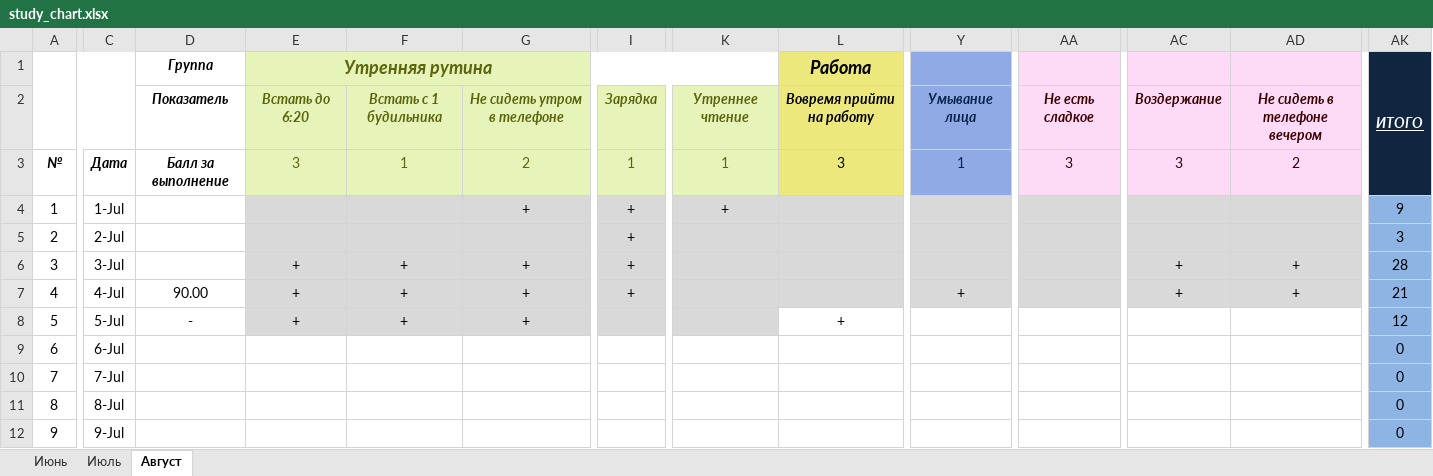
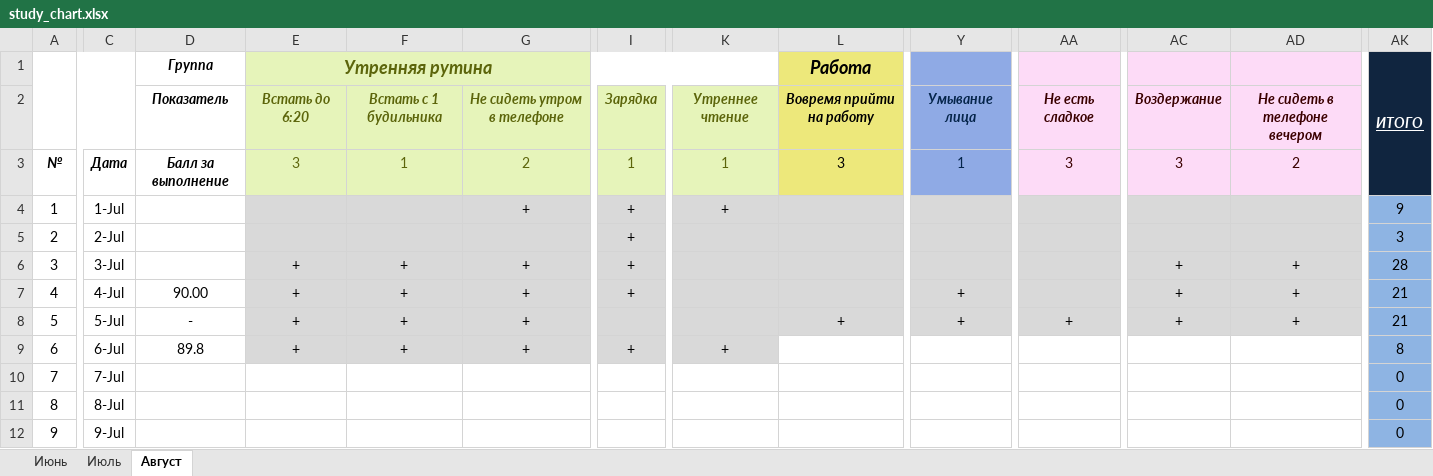
Before and after one commit to EugenySobyanin/Repository_1, an Excel workbook: Другое/study_chart.xlsx, sheet Август, drawn as a sheet; only a part is shown, gaps mark what is left out; values as stored, in another font and other column widths than the file's, no borders; conditional formats not drawn; the diff covers the shown part only; the diff names each change by its address in the sheet, - before the commit and + after, or states it on an @@ line.

```diff
--- a/Другое/study_chart.xlsx (sheet Август)
+++ b/Другое/study_chart.xlsx (sheet Август)
-L8:AD8 fill: none
+L8:AD8 fill: #D9D9D9
-Y8: (empty)
+Y8: +
-AA8: (empty)
+AA8: +
-AC8: (empty)
+AC8: +
-AD8: (empty)
+AD8: +
-AK8 (ИТОГО): 12
+AK8 (ИТОГО): 21
-D9 (Группа): (empty)
+D9 (Группа): 89.8
-E9 (Утренняя рутина): (empty)
+E9 (Утренняя рутина): +
-E9:K9 fill: none
+E9:K9 fill: #D9D9D9
-F9: (empty)
+F9: +
-G9: (empty)
+G9: +
-I9: (empty)
+I9: +
-K9: (empty)
+K9: +
-AK9 (ИТОГО): 0
+AK9 (ИТОГО): 8
```
Also changed, not shown: cell formats elsewhere in this sheet, Другое/2026/Доходы.xlsx.
